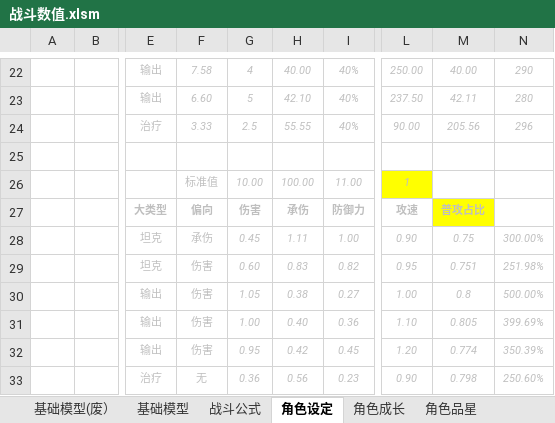
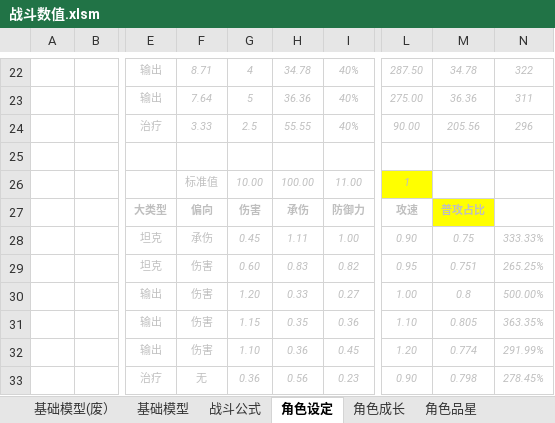
Before and after one commit to woomoody/NumDesTools, an Excel workbook: NumDesTools/doc/战斗数值.xlsm, sheet 角色设定, drawn as a sheet; only a part is shown, gaps mark what is left out; values as stored, in another font and other column widths than the file's, no borders; the diff covers the shown part only; the diff names each change by its address in the sheet, - before the commit and + after, or states it on an @@ line.

```diff
--- a/NumDesTools/doc/战斗数值.xlsm (sheet 角色设定)
+++ b/NumDesTools/doc/战斗数值.xlsm (sheet 角色设定)
-F22: 7.58
+F22: 8.71
-H22: 40.00
+H22: 34.78
-L22: 250.00
+L22: 287.50
-M22: 40.00
+M22: 34.78
-N22: 290
+N22: 322
-F23: 6.60
+F23: 7.64
-H23: 42.10
+H23: 36.36
-L23: 237.50
+L23: 275.00
-M23: 42.11
+M23: 36.36
-N23: 280
+N23: 311
-N28: 300.00%
+N28: 333.33%
-N29: 251.98%
+N29: 265.25%
-G30: 1.05
+G30: 1.20
-H30: 0.38
+H30: 0.33
-G31: 1.00
+G31: 1.15
-H31: 0.40
+H31: 0.35
-N31: 399.69%
+N31: 363.35%
-G32: 0.95
+G32: 1.10
-H32: 0.42
+H32: 0.36
-N32: 350.39%
+N32: 291.99%
-N33: 250.60%
+N33: 278.45%
```
Also changed, not shown: 86 edited cells elsewhere in this sheet, sheet 怪物设定, sheet 战斗模拟, sheet 基础模型, sheet 技能模板, sheet 角色升级, sheet 角色技能, 1 more sheet, formulas that keep their value, hidden cells, NumDesTools/doc/角色怪物数据生成.xlsm, NumDesTools/doc/角色表.xlsx, 1 other file.
